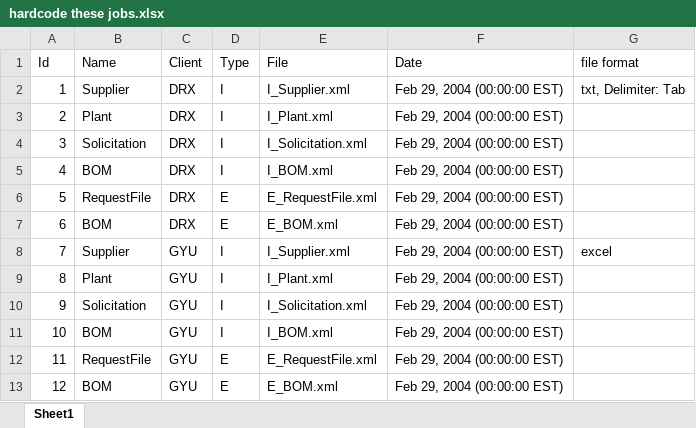
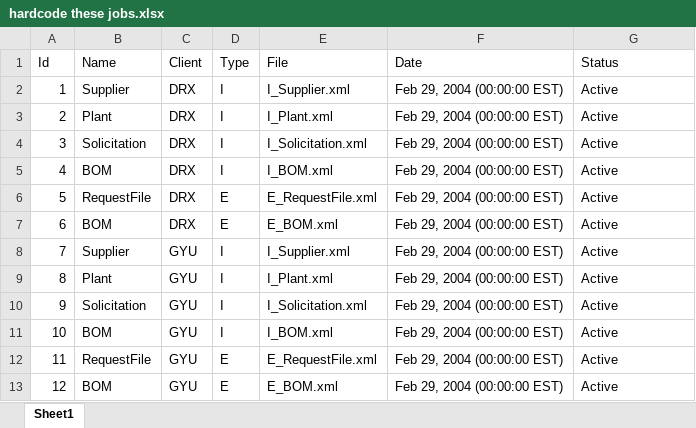
Before and after one commit to farms4life2016/VSCode-Test, an Excel workbook: init/hardcode these jobs.xlsx, sheet Sheet1, drawn as a sheet; values as stored, in another font and other column widths than the file's, no borders; the diff names each change by its address in the sheet, - before the commit and + after, or states it on an @@ line.

```diff
--- a/init/hardcode these jobs.xlsx (sheet Sheet1)
+++ b/init/hardcode these jobs.xlsx (sheet Sheet1)
-G1: file format
+G1: Status
-G2 (Status): txt, Delimiter: Tab
+G2 (Status): Active
-G3:G7 (Status): (empty)
+G3:G7 (Status): Active
-G8 (Status): excel
+G8 (Status): Active
-G9:G13 (Status): (empty)
+G9:G13 (Status): Active
```
Also changed, not shown: init/initialization.xlsx, 24 other files.
